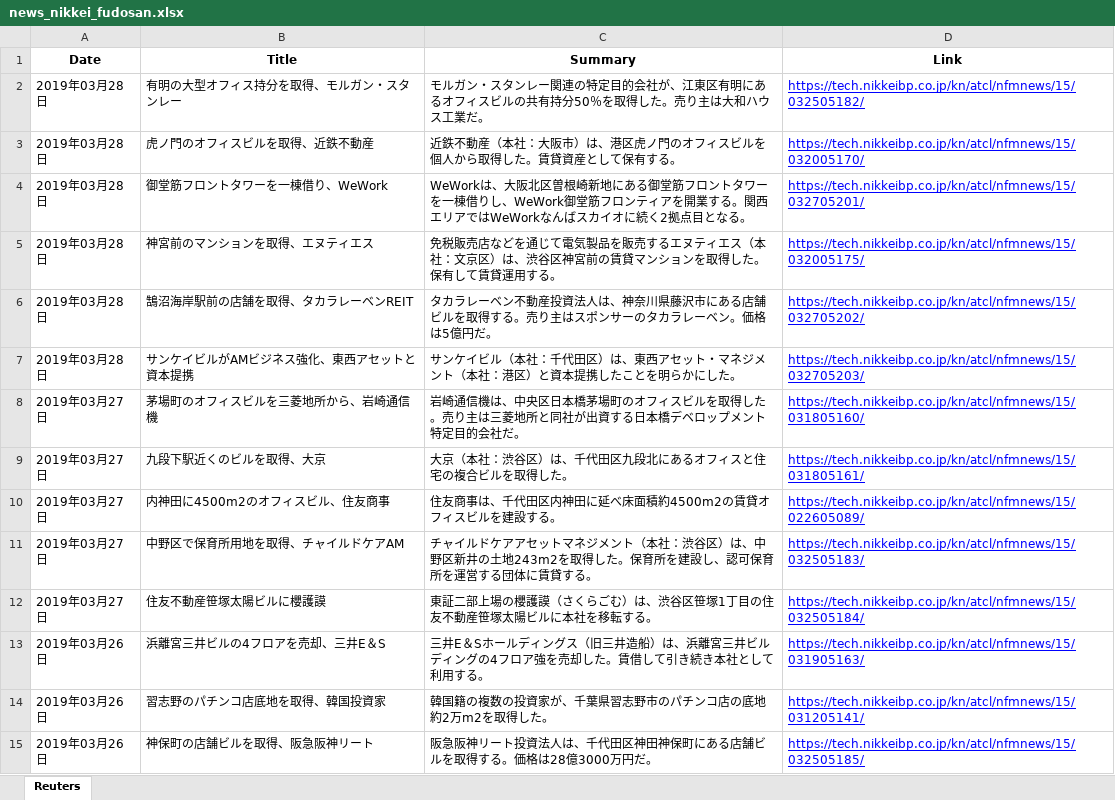
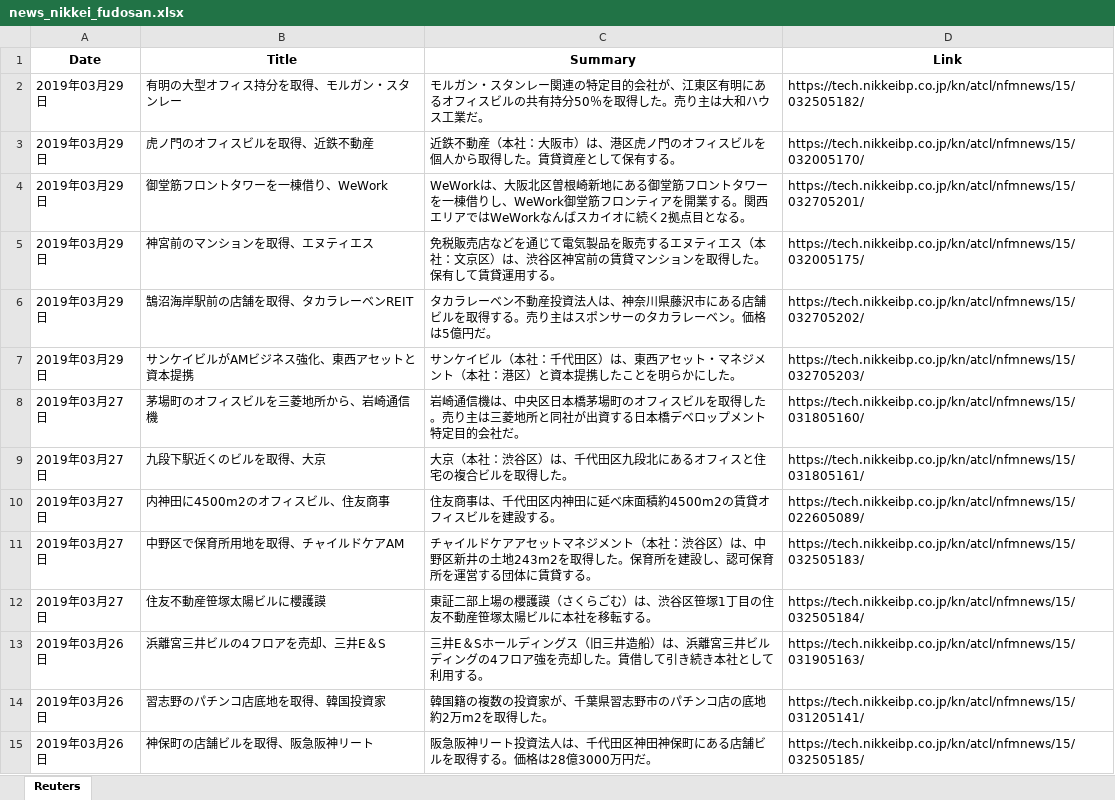
Before and after one commit to Mugicha/GetReutersNews, an Excel workbook: news_nikkei_fudosan.xlsx, sheet Reuters, drawn as a sheet; only a part is shown; values as stored, in another font and other column widths than the file's, no borders; the diff covers the shown part only; the diff names each change by its address in the sheet, - before the commit and + after, or states it on an @@ line.

```diff
--- a/news_nikkei_fudosan.xlsx (sheet Reuters)
+++ b/news_nikkei_fudosan.xlsx (sheet Reuters)
-A2:A7 (Date): 2019年03月28日
+A2:A7 (Date): 2019年03月29日
@@ D2:D15 underline: on → off, text colour: #0000FF → black @@
```
Also changed, not shown: cell formats elsewhere in this sheet, 2 other files.
